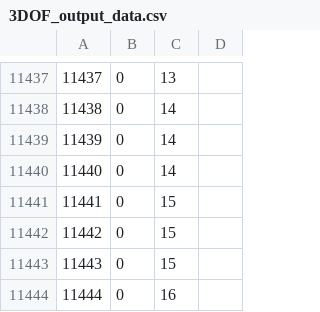
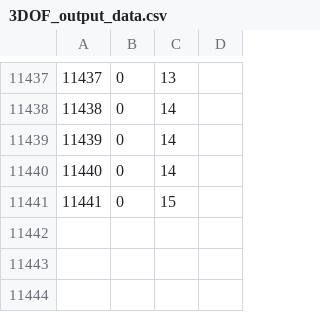
Before and after one commit to MichalBiro/rrt-algorithms, a CSV file: RRT_object/data_files/3DOF_output_data.csv, drawn as a sheet; only a part is shown, gaps mark what is left out.

```diff
--- a/RRT_object/data_files/3DOF_output_data.csv
+++ b/RRT_object/data_files/3DOF_output_data.csv
@@ -11441,4 +11441 @@
 11441,0,15
-11442,0,15
-11443,0,15
-11444,0,16
```
Also changed, not shown: RRT_object/data_files/result_3DOF.csv, 19 other files.
